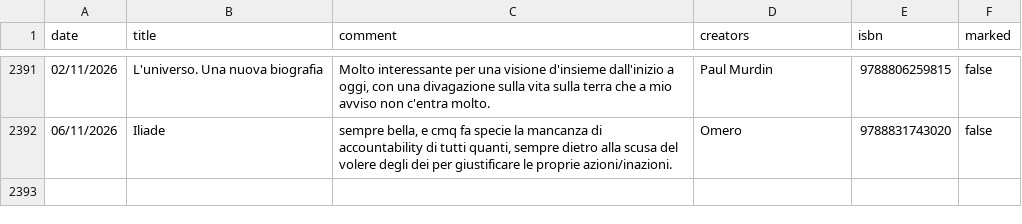
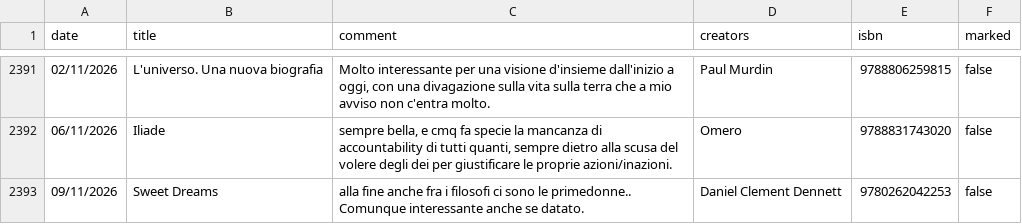
Before and after one commit to andreaiacono/books, a CSV file: data/reading-log.csv, drawn as a sheet; only a part is shown, gaps mark what is left out; the diff names each change by its address in the sheet, - before the commit and + after, or states it on an @@ line.

Commit message:
log: Sweet Dreams

```diff
--- a/data/reading-log.csv
+++ b/data/reading-log.csv
+row 2393: 09/11/2026 | Sweet Dreams | alla fine anche fra i filosofi ci sono le primedonne.. Comunque interessante anche se datato. | Daniel Clement Dennett | 9780262042253 | false
```
